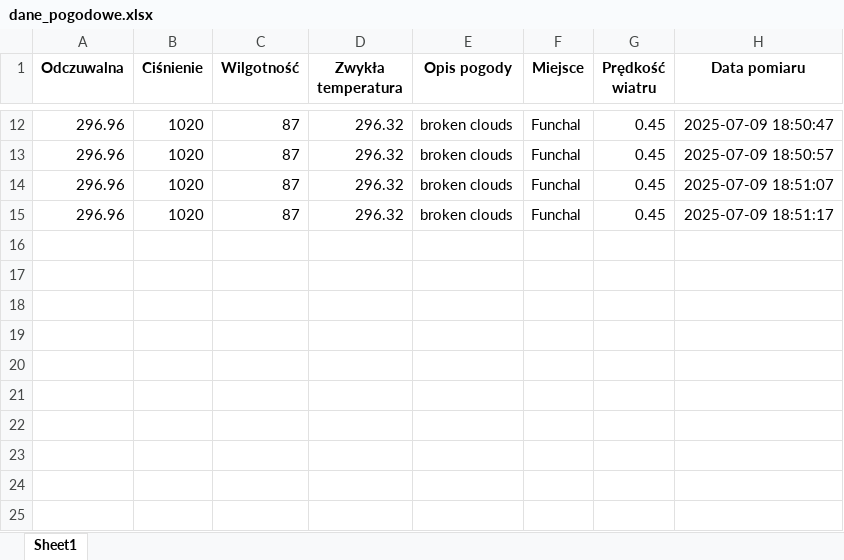
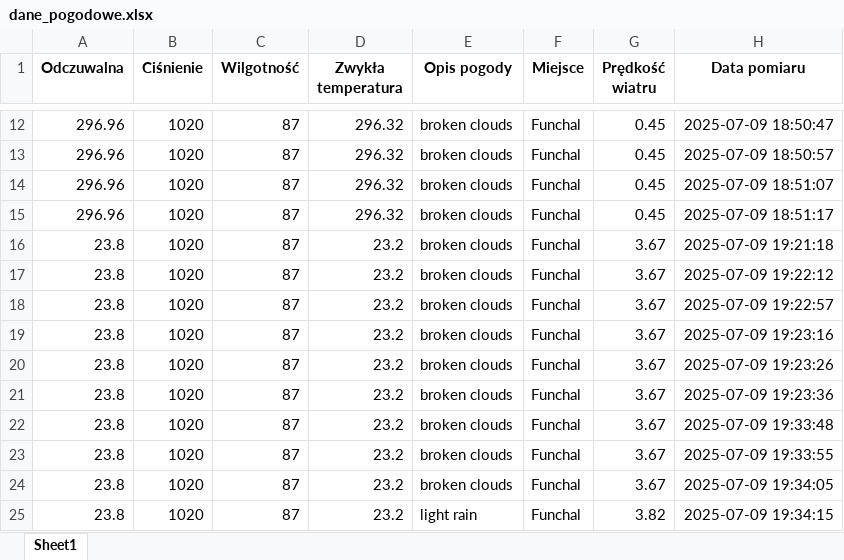
Before and after one commit to sylwikk/pandas-weather, an Excel workbook: dane_pogodowe.xlsx, sheet Sheet1, drawn as a sheet; only a part is shown, gaps mark what is left out; values as stored, in another font and other column widths than the file's, no borders; the diff names each change by its address in the sheet, - before the commit and + after, or states it on an @@ line.

```diff
--- a/dane_pogodowe.xlsx (sheet Sheet1)
+++ b/dane_pogodowe.xlsx (sheet Sheet1)
+row 16: 23.8 | 1020 | 87 | 23.2 | broken clouds | Funchal | 3.67 | 2025-07-09 19:21:18
+row 17: 23.8 | 1020 | 87 | 23.2 | broken clouds | Funchal | 3.67 | 2025-07-09 19:22:12
+row 18: 23.8 | 1020 | 87 | 23.2 | broken clouds | Funchal | 3.67 | 2025-07-09 19:22:57
+row 19: 23.8 | 1020 | 87 | 23.2 | broken clouds | Funchal | 3.67 | 2025-07-09 19:23:16
+row 20: 23.8 | 1020 | 87 | 23.2 | broken clouds | Funchal | 3.67 | 2025-07-09 19:23:26
+row 21: 23.8 | 1020 | 87 | 23.2 | broken clouds | Funchal | 3.67 | 2025-07-09 19:23:36
+row 22: 23.8 | 1020 | 87 | 23.2 | broken clouds | Funchal | 3.67 | 2025-07-09 19:33:48
+row 23: 23.8 | 1020 | 87 | 23.2 | broken clouds | Funchal | 3.67 | 2025-07-09 19:33:55
+row 24: 23.8 | 1020 | 87 | 23.2 | broken clouds | Funchal | 3.67 | 2025-07-09 19:34:05
+row 25: 23.8 | 1020 | 87 | 23.2 | light rain | Funchal | 3.82 | 2025-07-09 19:34:15
```
Also changed, not shown: 5 other files.
